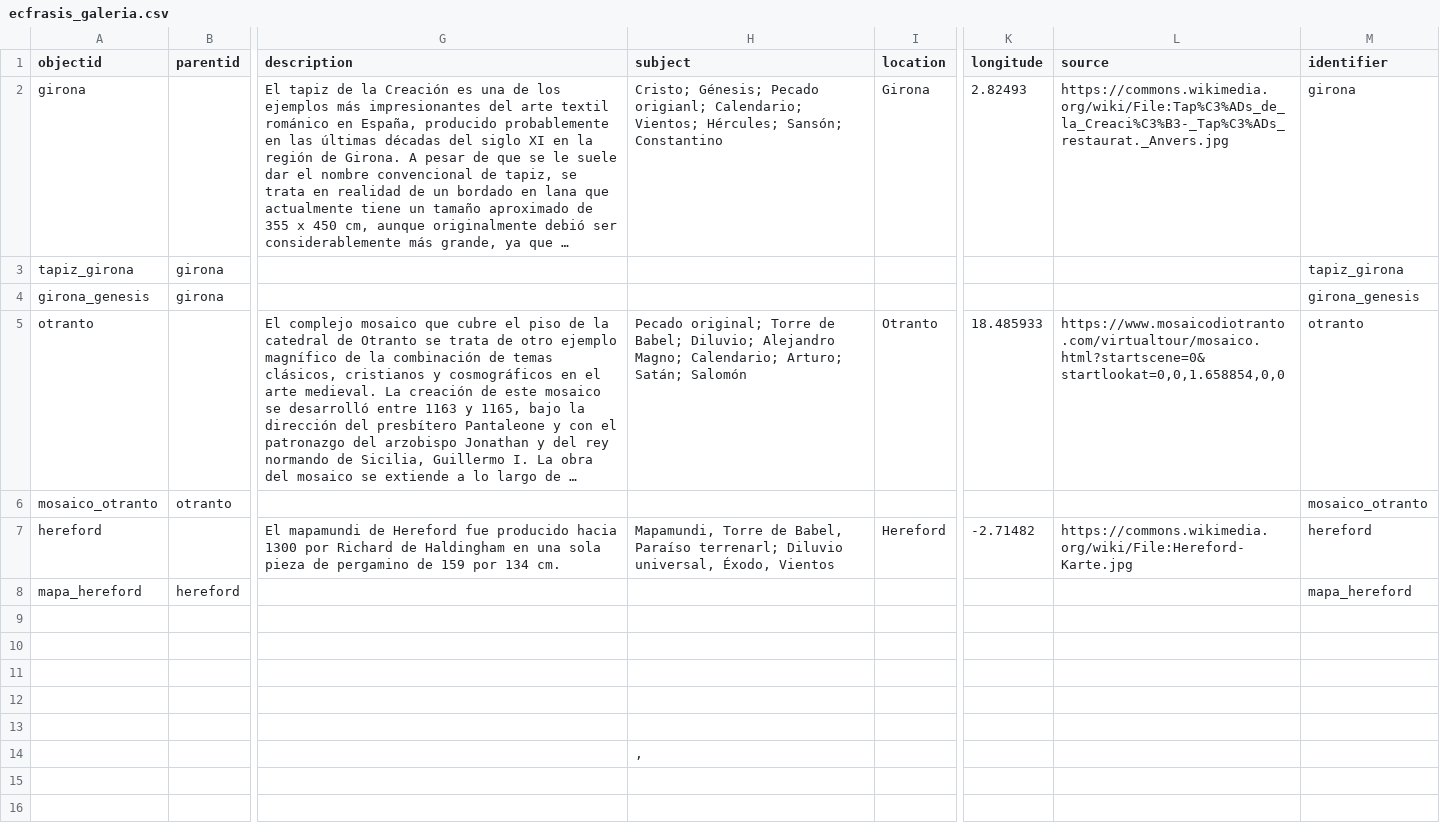
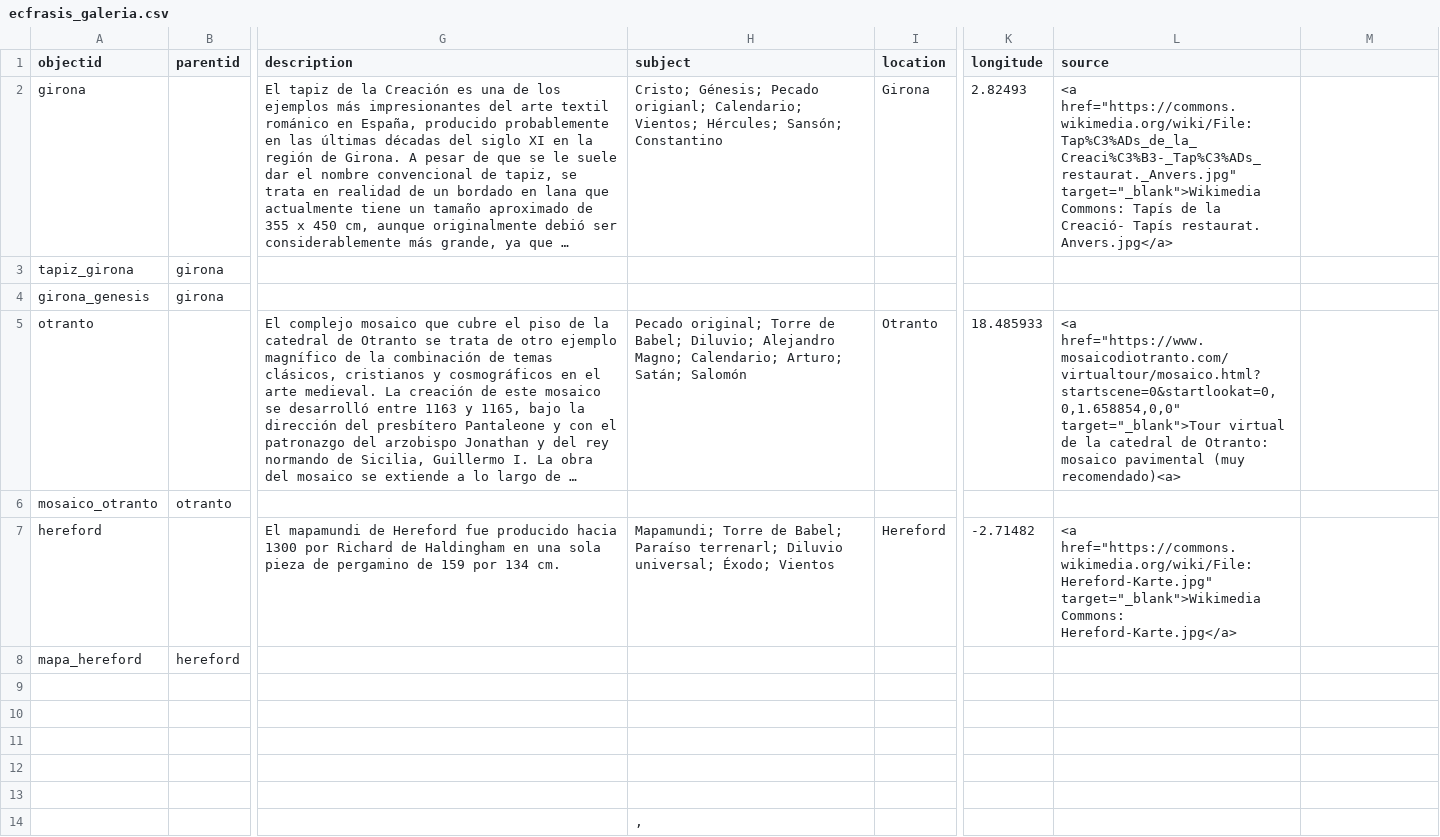
Before and after one commit to gabrielcalarco/ecfrasis.alexandre.galeria, a CSV file: _data/ecfrasis_galeria.csv, drawn as a sheet; only a part is shown, gaps mark what is left out; long unchanged cells end in …; the diff names each change by its address in the sheet, - before the commit and + after, or states it on an @@ line.

```diff
--- a/_data/ecfrasis_galeria.csv
+++ b/_data/ecfrasis_galeria.csv
-M1: identifier
+M1: (empty)
-L2 (source): https://commons.wikimedia.org/wiki/File:Tap%C3%ADs_de_la_Creaci%C3%B3-_Tap%C3%ADs_restaurat._Anvers.jpg
+L2 (source): <a href="https://commons.wikimedia.org/wiki/File:Tap%C3%ADs_de_la_Creaci%C3%B3-_Tap%C3%ADs_restaurat._Anvers.jpg" target="_blank">Wikimedia Commons: Tapís de la Creació- Tapís restaurat. Anvers.jpg</a>
-M2: girona
+M2: (empty)
-M3: tapiz_girona
+M3: (empty)
-M4: girona_genesis
+M4: (empty)
-L5 (source): https://www.mosaicodiotranto.com/virtualtour/mosaico.html?startscene=0&startlookat=0,0,1.658854,0,0
+L5 (source): <a href="https://www.mosaicodiotranto.com/virtualtour/mosaico.html?startscene=0&startlookat=0,0,1.658854,0,0" target="_blank">Tour virtual de la catedral de Otranto: mosaico pavimental (muy recomendado)<a>
-M5: otranto
+M5: (empty)
-M6: mosaico_otranto
+M6: (empty)
-H7 (subject): Mapamundi, Torre de Babel, Paraíso terrenarl; Diluvio universal, Éxodo, Vientos
+H7 (subject): Mapamundi; Torre de Babel; Paraíso terrenarl; Diluvio universal; Éxodo; Vientos
-L7 (source): https://commons.wikimedia.org/wiki/File:Hereford-Karte.jpg
+L7 (source): <a href="https://commons.wikimedia.org/wiki/File:Hereford-Karte.jpg" target="_blank">Wikimedia Commons: Hereford-Karte.jpg</a>
-M7: hereford
+M7: (empty)
-M8: mapa_hereford
+M8: (empty)
```
Also changed, not shown: _data/config-metadata.csv.
